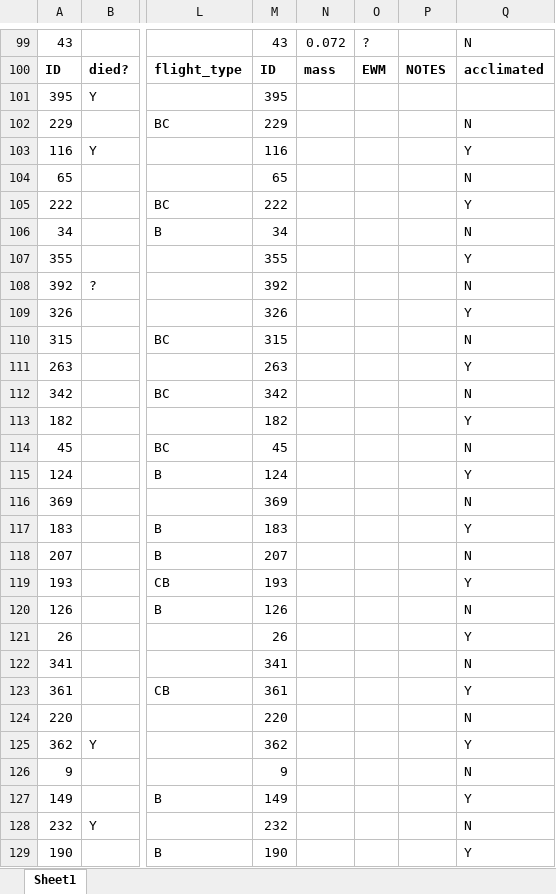
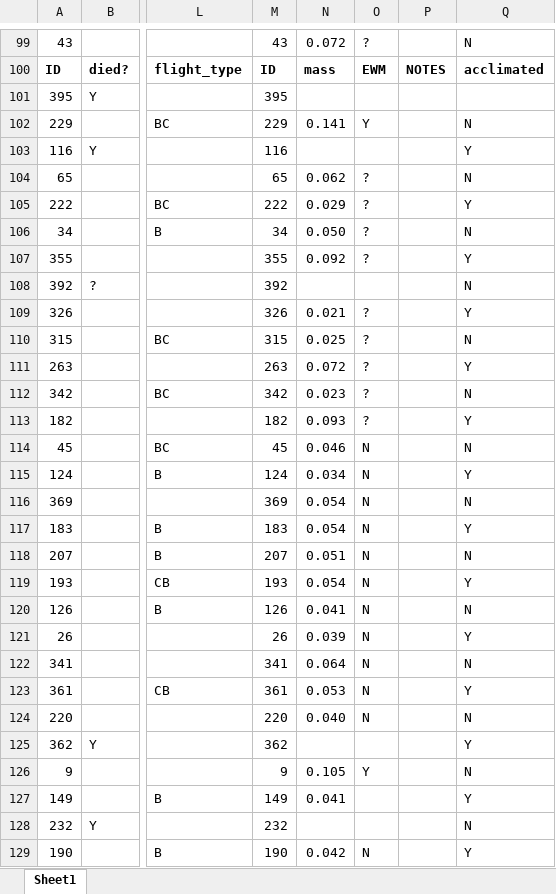
Before and after one commit to mlcenzer/SBB-dispersal, an Excel workbook: avbernat_working_on/Dispersal/Summer_2021/windaq_processing/data/flight_prelim_extreme_data.xlsx, sheet Sheet1, drawn as a sheet; only a part is shown, gaps mark what is left out; values as stored, in another font and other column widths than the file's, no borders; the diff covers the shown part only; the diff names each change by its address in the sheet, - before the commit and + after, or states it on an @@ line.

```diff
--- a/avbernat_working_on/Dispersal/Summer_2021/windaq_processing/data/flight_prelim_extreme_data.xlsx (sheet Sheet1)
+++ b/avbernat_working_on/Dispersal/Summer_2021/windaq_processing/data/flight_prelim_extreme_data.xlsx (sheet Sheet1)
-N102: (empty)
+N102: 0.141
-O102: (empty)
+O102: Y
-N104: (empty)
+N104: 0.062
-O104:O107: (empty)
+O104:O107: ?
-N105: (empty)
+N105: 0.029
-N106: (empty)
+N106: 0.050
-N107: (empty)
+N107: 0.092
-N109: (empty)
+N109: 0.021
-O109:O113: (empty)
+O109:O113: ?
-N110: (empty)
+N110: 0.025
-N111: (empty)
+N111: 0.072
-N112: (empty)
+N112: 0.023
-N113: (empty)
+N113: 0.093
-N114: (empty)
+N114: 0.046
-O114:O124: (empty)
+O114:O124: N
-N115: (empty)
+N115: 0.034
-N116:N117: (empty)
+N116:N117: 0.054
-N118: (empty)
+N118: 0.051
-N119: (empty)
+N119: 0.054
-N120: (empty)
+N120: 0.041
-N121: (empty)
+N121: 0.039
-N122: (empty)
+N122: 0.064
-N123: (empty)
+N123: 0.053
-N124: (empty)
+N124: 0.040
-N126: (empty)
+N126: 0.105
-O126: (empty)
+O126: Y
-N127: (empty)
+N127: 0.041
-N129: (empty)
+N129: 0.042
-O129: (empty)
+O129: N
```
Also changed, not shown: 530 edited cells elsewhere in this sheet, avbernat_working_on/Dispersal/Summer_2021/windaq_processing/data/masterlist.xlsx, 3 other files.
